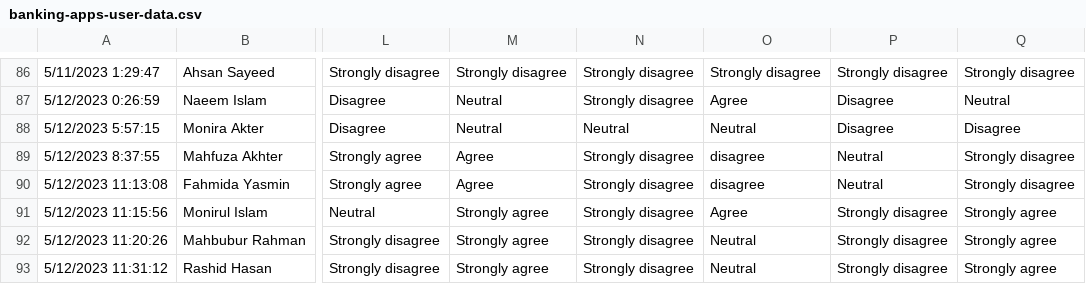
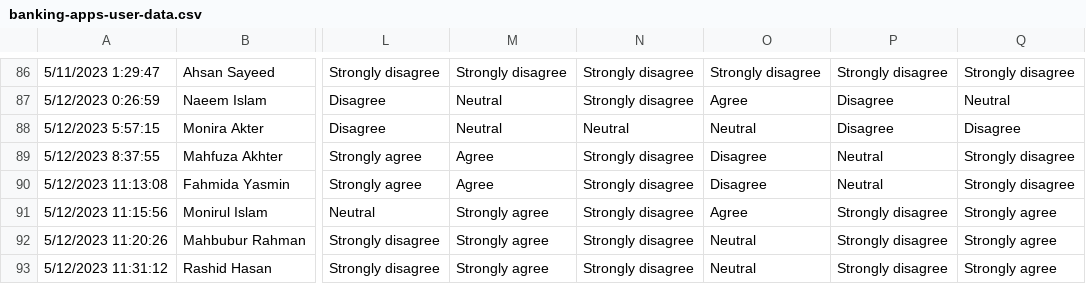
Before and after one commit to thowhidulislam/banking-apps-user-data, a CSV file: banking-apps-user-data.csv, drawn as a sheet; only a part is shown, gaps mark what is left out; the diff names each change by its address in the sheet, - before the commit and + after, or states it on an @@ line.

Commit message:
updated

```diff
--- a/banking-apps-user-data.csv
+++ b/banking-apps-user-data.csv
-O89:O90: disagree
+O89:O90: Disagree
```
